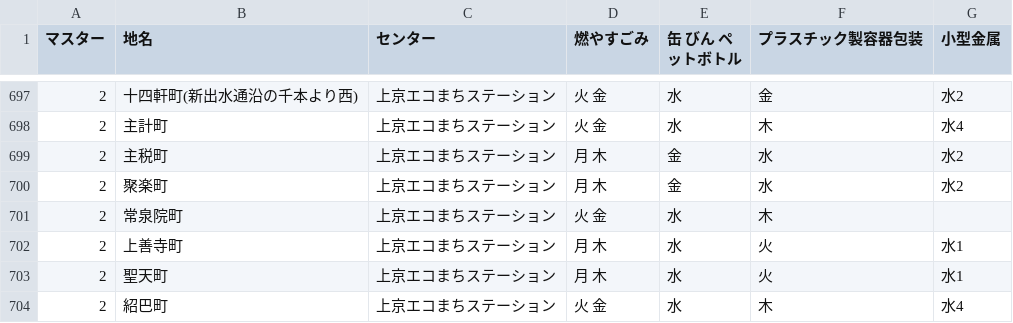
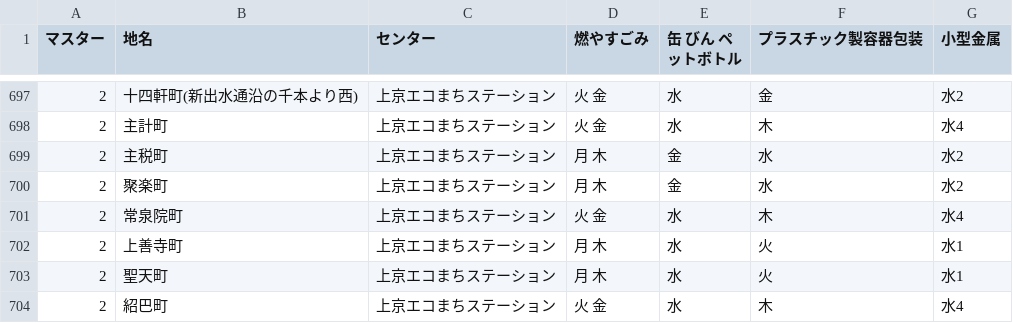
Before and after one commit to ofuku3f/5374osaka.github.com, a CSV file: data/area_days.csv, drawn as a sheet; only a part is shown, gaps mark what is left out.

Commit message:
上京区常泉院町のデータ修正

```diff
--- a/data/area_days.csv
+++ b/data/area_days.csv
@@ -700,3 +700,3 @@
 2,聚楽町,上京エコまちステーション,月 木,金,水,水2
-2,常泉院町,上京エコまちステーション,火 金,水,木
+2,常泉院町,上京エコまちステーション,火 金,水,木,水4
 2,上善寺町,上京エコまちステーション,月 木,水,火,水1
```
